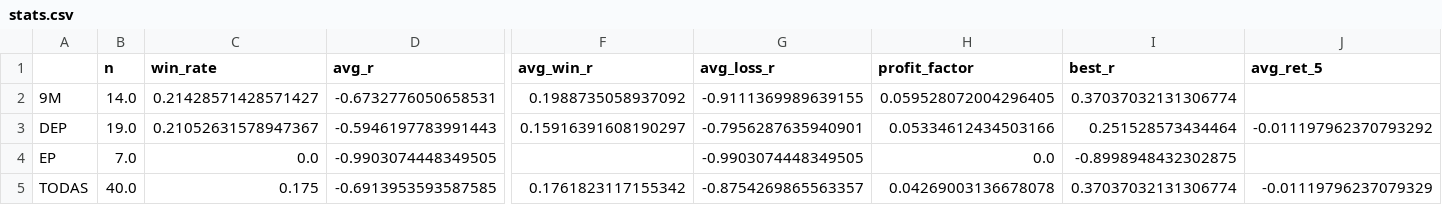
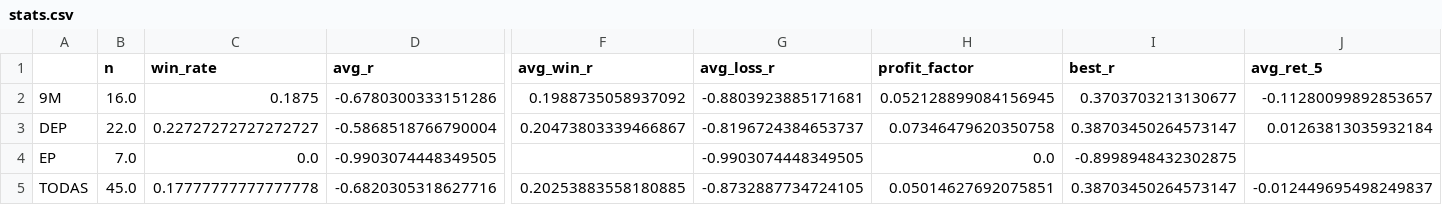
Before and after one commit to alphainvestment/ep-scanner, a CSV file: docs/data/stats.csv, drawn as a sheet; only a part is shown, gaps mark what is left out; the diff covers the shown part only; the diff names each change by its address in the sheet, - before the commit and + after, or states it on an @@ line.

```diff
--- a/docs/data/stats.csv
+++ b/docs/data/stats.csv
-B2 (n): 14.0
+B2 (n): 16.0
-C2 (win_rate): 0.21428571428571427
+C2 (win_rate): 0.1875
-D2 (avg_r): -0.6732776050658531
+D2 (avg_r): -0.6780300333151286
-G2 (avg_loss_r): -0.9111369989639155
+G2 (avg_loss_r): -0.8803923885171681
-H2 (profit_factor): 0.059528072004296405
+H2 (profit_factor): 0.052128899084156945
-I2 (best_r): 0.37037032131306774
+I2 (best_r): 0.3703703213130677
-J2 (avg_ret_5): (empty)
+J2 (avg_ret_5): -0.11280099892853657
-B3 (n): 19.0
+B3 (n): 22.0
-C3 (win_rate): 0.21052631578947367
+C3 (win_rate): 0.22727272727272727
-D3 (avg_r): -0.5946197783991443
+D3 (avg_r): -0.5868518766790004
-F3 (avg_win_r): 0.15916391608190297
+F3 (avg_win_r): 0.20473803339466867
-G3 (avg_loss_r): -0.7956287635940901
+G3 (avg_loss_r): -0.8196724384653737
-H3 (profit_factor): 0.05334612434503166
+H3 (profit_factor): 0.07346479620350758
-I3 (best_r): 0.251528573434464
+I3 (best_r): 0.38703450264573147
-J3 (avg_ret_5): -0.011197962370793292
+J3 (avg_ret_5): 0.01263813035932184
-B5 (n): 40.0
+B5 (n): 45.0
-C5 (win_rate): 0.175
+C5 (win_rate): 0.17777777777777778
-D5 (avg_r): -0.6913953593587585
+D5 (avg_r): -0.6820305318627716
-F5 (avg_win_r): 0.1761823117155342
+F5 (avg_win_r): 0.20253883558180885
-G5 (avg_loss_r): -0.8754269865563357
+G5 (avg_loss_r): -0.8732887734724105
-H5 (profit_factor): 0.04269003136678078
+H5 (profit_factor): 0.05014627692075851
-I5 (best_r): 0.37037032131306774
+I5 (best_r): 0.38703450264573147
-J5 (avg_ret_5): -0.01119796237079329
+J5 (avg_ret_5): -0.012449695498249837
```
Also changed, not shown: 1 edited cell elsewhere in this file, data/signals.csv, docs/data/followup.csv, 5 other files.
